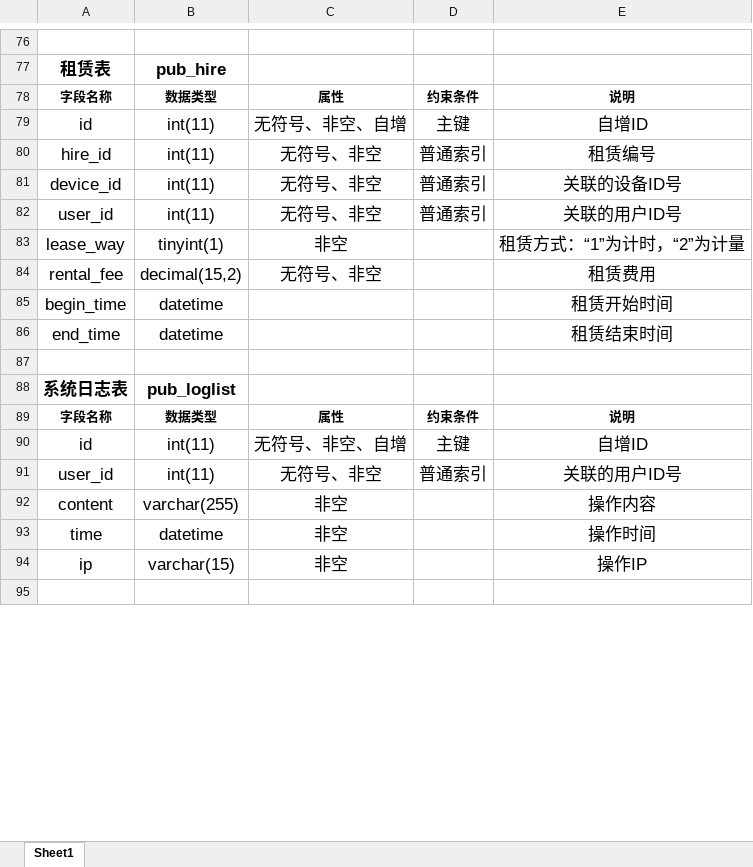
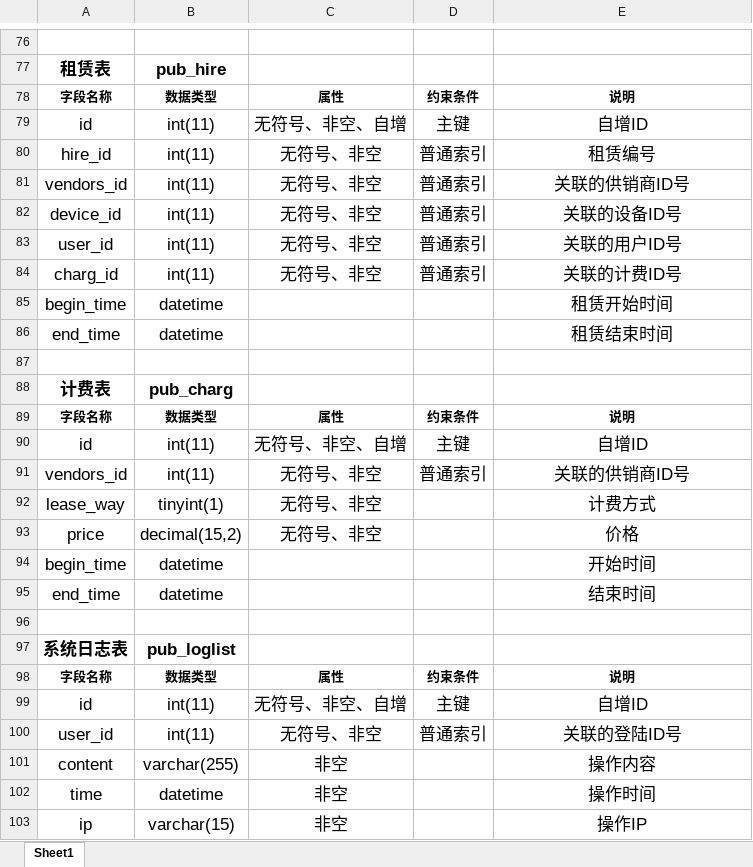
Before and after one commit to panhhonggang/xm, an Excel workbook: doc/架构设计/开发文档/数据库字典.xlsx, sheet Sheet1, drawn as a sheet; only a part is shown, gaps mark what is left out; the shorter side is filled out with more unchanged rows; values as stored, in another font and other column widths than the file's, no borders; removed rows and columns are numbered as before the commit, all else as after; the diff names each change by its address in the sheet, - before the commit and + after, or states it on an @@ line.

```diff
--- a/doc/架构设计/开发文档/数据库字典.xlsx (sheet Sheet1)
+++ b/doc/架构设计/开发文档/数据库字典.xlsx (sheet Sheet1)
+row 81: vendors_id | int(11) | 无符号、非空 | 普通索引 | 关联的供销商ID号
-row 83: lease_way | tinyint(1) | 非空 |  | 租赁方式：“1”为计时，“2”为计量
-row 84: rental_fee | decimal(15,2) | 无符号、非空 |  | 租赁费用
+row 84: charg_id | int(11) | 无符号、非空 | 普通索引 | 关联的计费ID号
+row 87: (empty)
+row 88: 计费表 | pub_charg
+row 89: 字段名称 | 数据类型 | 属性 | 约束条件 | 说明
+row 90: id | int(11) | 无符号、非空、自增 | 主键 | 自增ID
+row 91: vendors_id | int(11) | 无符号、非空 | 普通索引 | 关联的供销商ID号
+row 92: lease_way | tinyint(1) | 无符号、非空 |  | 计费方式
+row 93: price | decimal(15,2) | 无符号、非空 |  | 价格
+row 94: begin_time | datetime |  |  | 开始时间
+row 95: end_time | datetime |  |  | 结束时间
-E100: 关联的用户ID号
+E100: 关联的登陆ID号
```
Also changed, not shown: 1 other file.
